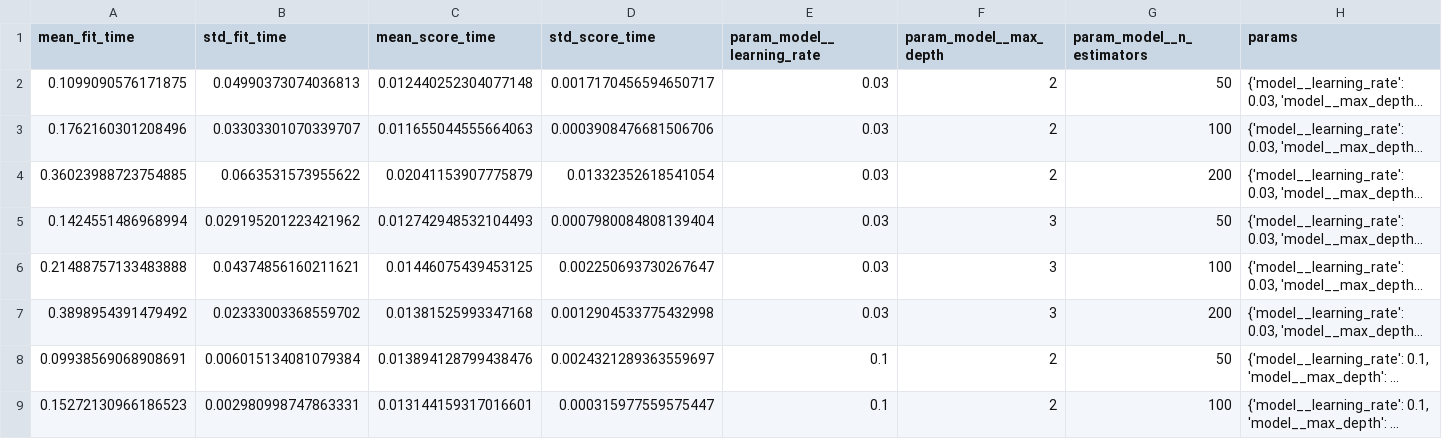
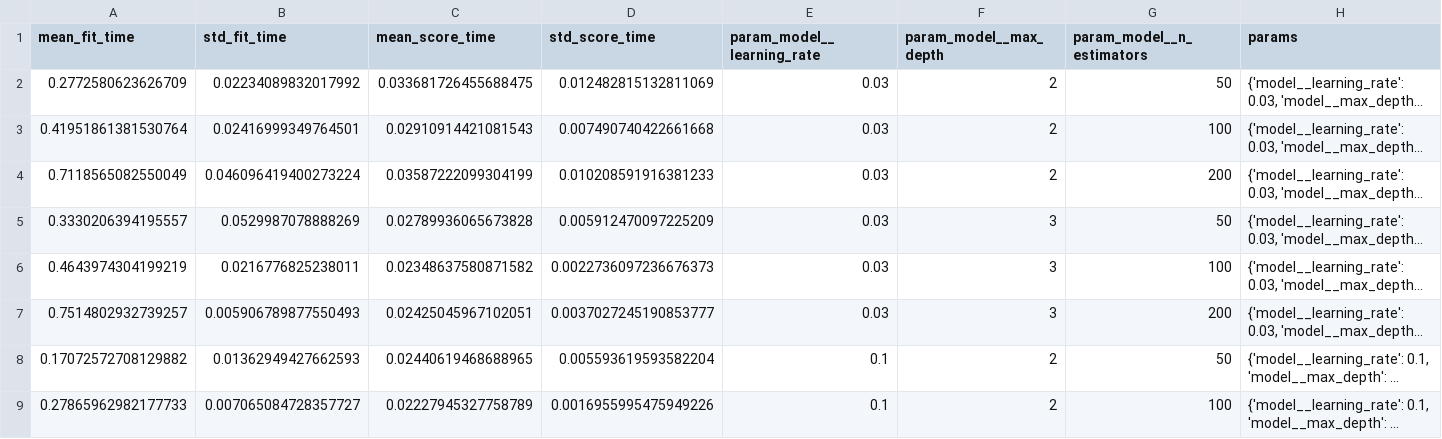
Before and after one commit to sharath519/heart-disease-mlops, a CSV file: reports/gradient_boosting_tuned_grid.csv, drawn as a sheet; only a part is shown; long unchanged cells end in …; the diff covers the shown part only; the diff names each change by its address in the sheet, - before the commit and + after, or states it on an @@ line.

```diff
--- a/reports/gradient_boosting_tuned_grid.csv
+++ b/reports/gradient_boosting_tuned_grid.csv
-A2 (mean_fit_time): 0.1099090576171875
+A2 (mean_fit_time): 0.2772580623626709
-B2 (std_fit_time): 0.04990373074036813
+B2 (std_fit_time): 0.02234089832017992
-C2 (mean_score_time): 0.012440252304077148
+C2 (mean_score_time): 0.033681726455688475
-D2 (std_score_time): 0.0017170456594650717
+D2 (std_score_time): 0.012482815132811069
-A3 (mean_fit_time): 0.1762160301208496
+A3 (mean_fit_time): 0.41951861381530764
-B3 (std_fit_time): 0.03303301070339707
+B3 (std_fit_time): 0.02416999349764501
-C3 (mean_score_time): 0.011655044555664063
+C3 (mean_score_time): 0.02910914421081543
-D3 (std_score_time): 0.0003908476681506706
+D3 (std_score_time): 0.007490740422661668
-A4 (mean_fit_time): 0.36023988723754885
+A4 (mean_fit_time): 0.7118565082550049
-B4 (std_fit_time): 0.0663531573955622
+B4 (std_fit_time): 0.046096419400273224
-C4 (mean_score_time): 0.02041153907775879
+C4 (mean_score_time): 0.03587222099304199
-D4 (std_score_time): 0.01332352618541054
+D4 (std_score_time): 0.010208591916381233
-A5 (mean_fit_time): 0.1424551486968994
+A5 (mean_fit_time): 0.3330206394195557
-B5 (std_fit_time): 0.029195201223421962
+B5 (std_fit_time): 0.0529987078888269
-C5 (mean_score_time): 0.012742948532104493
+C5 (mean_score_time): 0.02789936065673828
-D5 (std_score_time): 0.0007980084808139404
+D5 (std_score_time): 0.005912470097225209
-A6 (mean_fit_time): 0.21488757133483888
+A6 (mean_fit_time): 0.4643974304199219
-B6 (std_fit_time): 0.04374856160211621
+B6 (std_fit_time): 0.0216776825238011
-C6 (mean_score_time): 0.01446075439453125
+C6 (mean_score_time): 0.02348637580871582
-D6 (std_score_time): 0.002250693730267647
+D6 (std_score_time): 0.0022736097236676373
-A7 (mean_fit_time): 0.3898954391479492
+A7 (mean_fit_time): 0.7514802932739257
-B7 (std_fit_time): 0.02333003368559702
+B7 (std_fit_time): 0.005906789877550493
-C7 (mean_score_time): 0.01381525993347168
+C7 (mean_score_time): 0.02425045967102051
-D7 (std_score_time): 0.0012904533775432998
+D7 (std_score_time): 0.0037027245190853777
-A8 (mean_fit_time): 0.09938569068908691
+A8 (mean_fit_time): 0.17072572708129882
-B8 (std_fit_time): 0.006015134081079384
+B8 (std_fit_time): 0.01362949427662593
-C8 (mean_score_time): 0.013894128799438476
+C8 (mean_score_time): 0.02440619468688965
-D8 (std_score_time): 0.0024321289363559697
+D8 (std_score_time): 0.005593619593582204
-A9 (mean_fit_time): 0.15272130966186523
+A9 (mean_fit_time): 0.27865962982177733
-B9 (std_fit_time): 0.002980998747863331
+B9 (std_fit_time): 0.007065084728357727
-C9 (mean_score_time): 0.013144159317016601
+C9 (mean_score_time): 0.02227945327758789
-D9 (std_score_time): 0.000315977559575447
+D9 (std_score_time): 0.0016955995475949226
```
Also changed, not shown: 16 edited cells elsewhere in this file, reports/logistic_regression_tuned_grid.csv, reports/random_forest_tuned_grid.csv.
